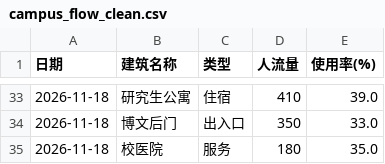
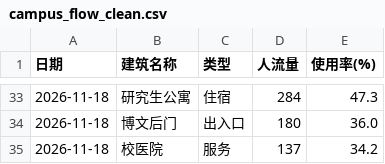
Before and after one commit to qls-eng/campus_dashboard_map, a CSV file: data/campus_flow_clean.csv, drawn as a sheet; only a part is shown, gaps mark what is left out; the diff covers the shown part only.

```diff
--- a/data/campus_flow_clean.csv
+++ b/data/campus_flow_clean.csv
@@ -33,3 +33,3 @@
-2026-11-18,研究生公寓,住宿,410,39.0
-2026-11-18,博文后门,出入口,350,33.0
-2026-11-18,校医院,服务,180,35.0
+2026-11-18,研究生公寓,住宿,284,47.3
+2026-11-18,博文后门,出入口,180,36.0
+2026-11-18,校医院,服务,137,34.2
```
Also changed, not shown: 8 added rows, 8 removed rows and 47 edited cells elsewhere in this file, data/campus_flow_raw.csv, 4 other files.
